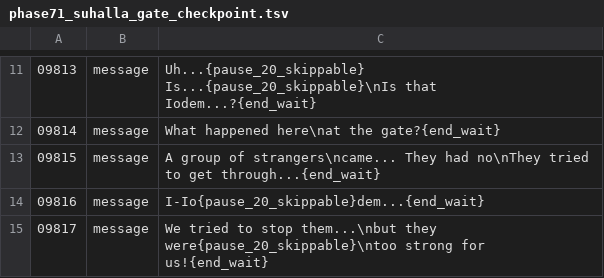
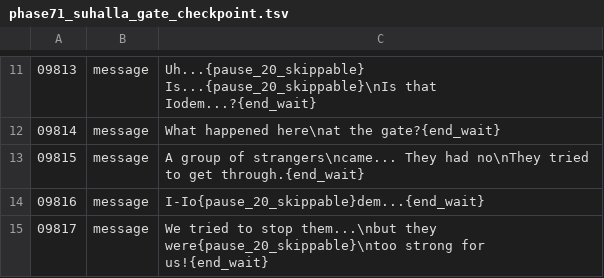
Before and after one commit to YubelPhoenix/alchemy, a TSV file: tools/dark_story/phase71_suhalla_gate_checkpoint.tsv, drawn as a sheet; only a part is shown, gaps mark what is left out.

Commit message:
Correct Suhalla report line wrapping

```diff
--- a/tools/dark_story/phase71_suhalla_gate_checkpoint.tsv
+++ b/tools/dark_story/phase71_suhalla_gate_checkpoint.tsv
@@ -12,3 +12,3 @@
 09814	message	What happened here\nat the gate?{end_wait}
-09815	message	A group of strangers\ncame... They had no\nThey tried to get through...{end_wait}
+09815	message	A group of strangers\ncame... They had no\nThey tried to get through.{end_wait}
 09816	message	I-Io{pause_20_skippable}dem...{end_wait}
```
